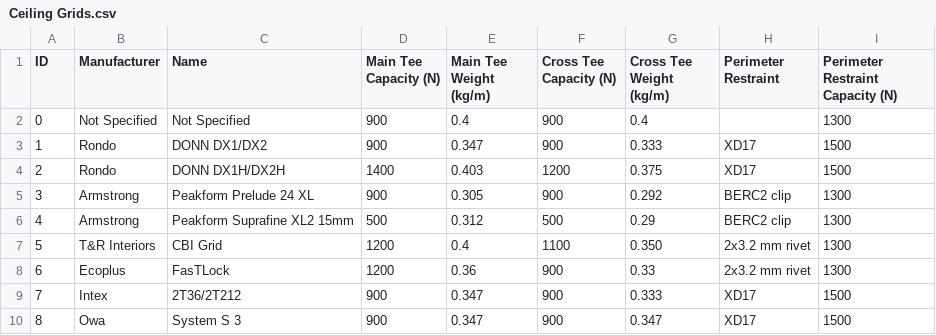
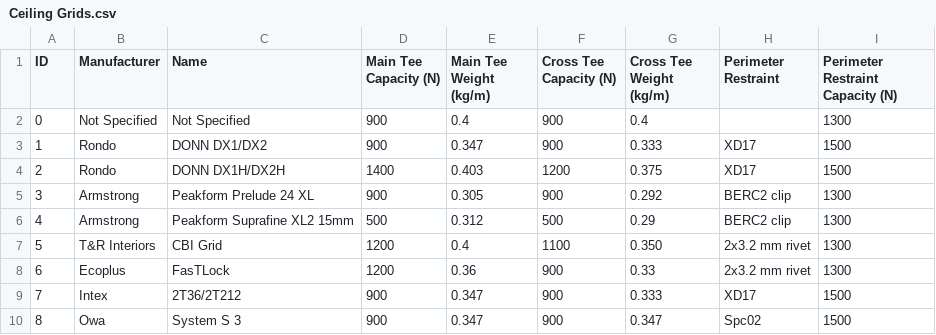
Before and after one commit to Constratum/product-data, a CSV file: product_data/data/Ceiling Grids.csv, drawn as a sheet.

Commit message:
Add files via upload

```diff
--- a/product_data/data/Ceiling Grids.csv
+++ b/product_data/data/Ceiling Grids.csv
@@ -9,2 +9,2 @@ ID,Manufacturer,Name,Main Tee Capacity (N),Main Tee Weight (kg/m),Cross Tee Capa
 7,Intex,2T36/2T212,900,0.347,900,0.333,XD17,1500
-8,Owa,System S 3,900,0.347,900,0.347,XD17,1500
+8,Owa,System S 3,900,0.347,900,0.347,Spc02,1500
```
